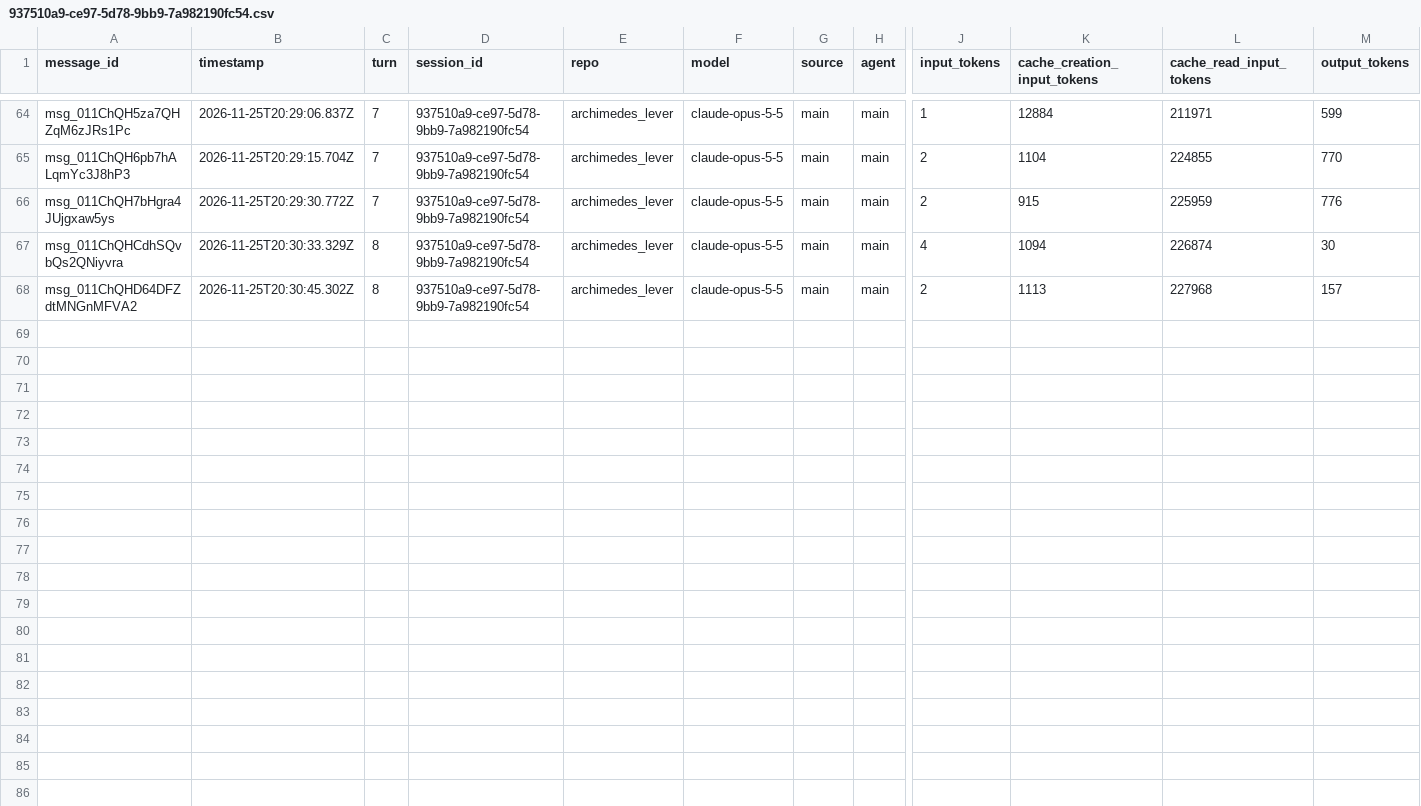
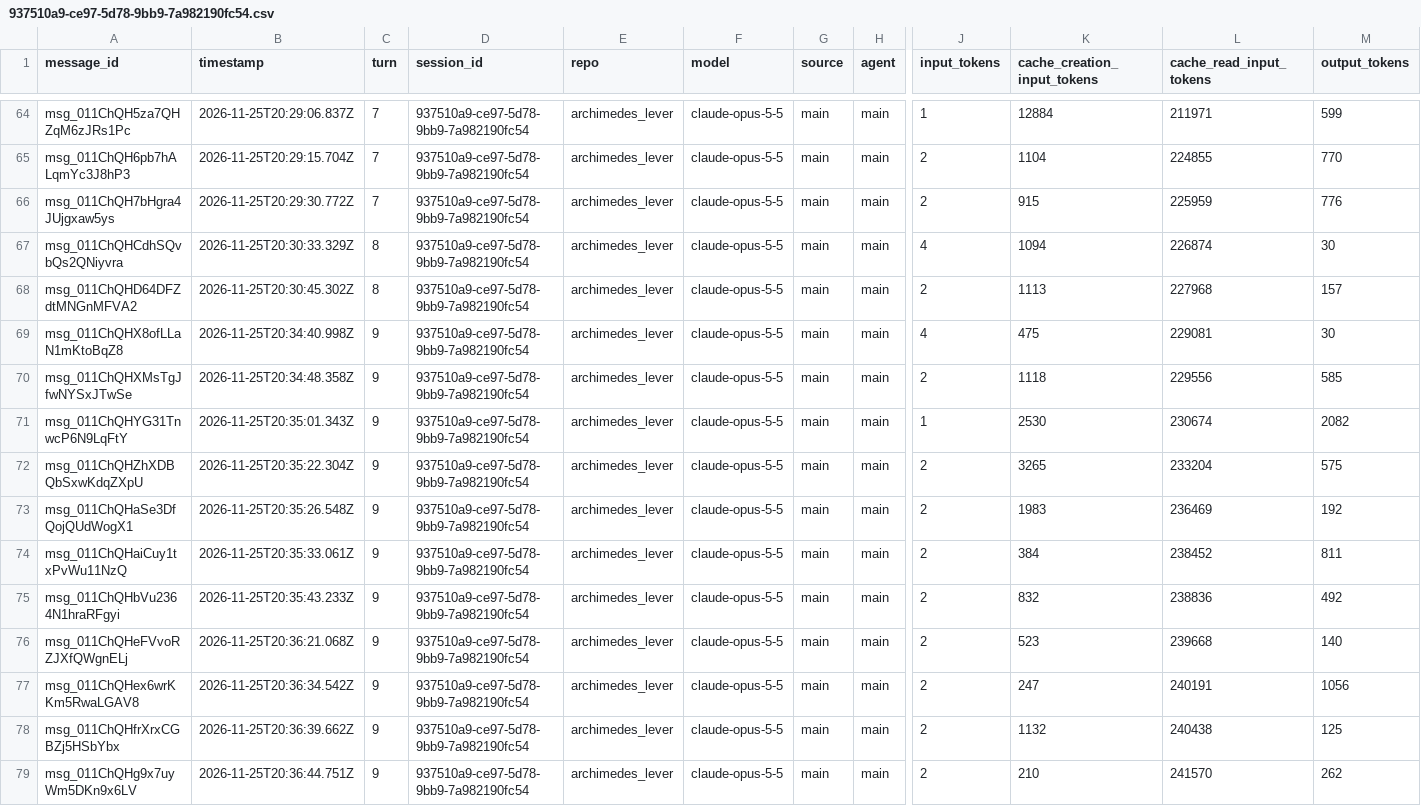
Before and after one commit to rhope-ops/archimedes_lever, a CSV file: sessions/937510a9-ce97-5d78-9bb9-7a982190fc54.csv, drawn as a sheet; only a part is shown, gaps mark what is left out; rows hold the shown columns only; the diff names each change by its address in the sheet, - before the commit and + after, or states it on an @@ line.

```diff
--- a/sessions/937510a9-ce97-5d78-9bb9-7a982190fc54.csv
+++ b/sessions/937510a9-ce97-5d78-9bb9-7a982190fc54.csv
+row 69: msg_011ChQHX8ofLLaN1mKtoBqZ8 | 2026-11-25T20:34:40.998Z | 9 | 937510a9-ce97-5d78-9bb9-7a982190fc54 | archimedes_lever | claude-opus-5-5 | main | main | 4 | 475 | 229081 | 30
+row 70: msg_011ChQHXMsTgJfwNYSxJTwSe | 2026-11-25T20:34:48.358Z | 9 | 937510a9-ce97-5d78-9bb9-7a982190fc54 | archimedes_lever | claude-opus-5-5 | main | main | 2 | 1118 | 229556 | 585
+row 71: msg_011ChQHYG31TnwcP6N9LqFtY | 2026-11-25T20:35:01.343Z | 9 | 937510a9-ce97-5d78-9bb9-7a982190fc54 | archimedes_lever | claude-opus-5-5 | main | main | 1 | 2530 | 230674 | 2082
+row 72: msg_011ChQHZhXDBQbSxwKdqZXpU | 2026-11-25T20:35:22.304Z | 9 | 937510a9-ce97-5d78-9bb9-7a982190fc54 | archimedes_lever | claude-opus-5-5 | main | main | 2 | 3265 | 233204 | 575
+row 73: msg_011ChQHaSe3DfQojQUdWogX1 | 2026-11-25T20:35:26.548Z | 9 | 937510a9-ce97-5d78-9bb9-7a982190fc54 | archimedes_lever | claude-opus-5-5 | main | main | 2 | 1983 | 236469 | 192
+row 74: msg_011ChQHaiCuy1txPvWu11NzQ | 2026-11-25T20:35:33.061Z | 9 | 937510a9-ce97-5d78-9bb9-7a982190fc54 | archimedes_lever | claude-opus-5-5 | main | main | 2 | 384 | 238452 | 811
+row 75: msg_011ChQHbVu2364N1hraRFgyi | 2026-11-25T20:35:43.233Z | 9 | 937510a9-ce97-5d78-9bb9-7a982190fc54 | archimedes_lever | claude-opus-5-5 | main | main | 2 | 832 | 238836 | 492
+row 76: msg_011ChQHeFVvoRZJXfQWgnELj | 2026-11-25T20:36:21.068Z | 9 | 937510a9-ce97-5d78-9bb9-7a982190fc54 | archimedes_lever | claude-opus-5-5 | main | main | 2 | 523 | 239668 | 140
+row 77: msg_011ChQHex6wrKKm5RwaLGAV8 | 2026-11-25T20:36:34.542Z | 9 | 937510a9-ce97-5d78-9bb9-7a982190fc54 | archimedes_lever | claude-opus-5-5 | main | main | 2 | 247 | 240191 | 1056
+row 78: msg_011ChQHfrXrxCGBZj5HSbYbx | 2026-11-25T20:36:39.662Z | 9 | 937510a9-ce97-5d78-9bb9-7a982190fc54 | archimedes_lever | claude-opus-5-5 | main | main | 2 | 1132 | 240438 | 125
+row 79: msg_011ChQHg9x7uyWm5DKn9x6LV | 2026-11-25T20:36:44.751Z | 9 | 937510a9-ce97-5d78-9bb9-7a982190fc54 | archimedes_lever | claude-opus-5-5 | main | main | 2 | 210 | 241570 | 262
```
